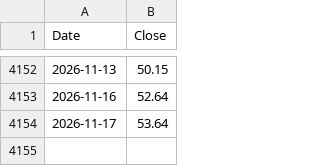
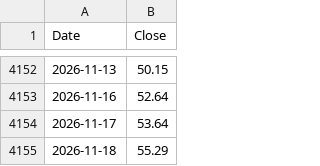
Before and after one commit to isk2026/beta-model, a CSV file: data/vkospi.csv, drawn as a sheet; only a part is shown, gaps mark what is left out; the diff names each change by its address in the sheet, - before the commit and + after, or states it on an @@ line.

```diff
--- a/data/vkospi.csv
+++ b/data/vkospi.csv
+row 4155: 2026-11-18 | 55.29
```
Also changed, not shown: data/signal_log.csv, 2 other files.
